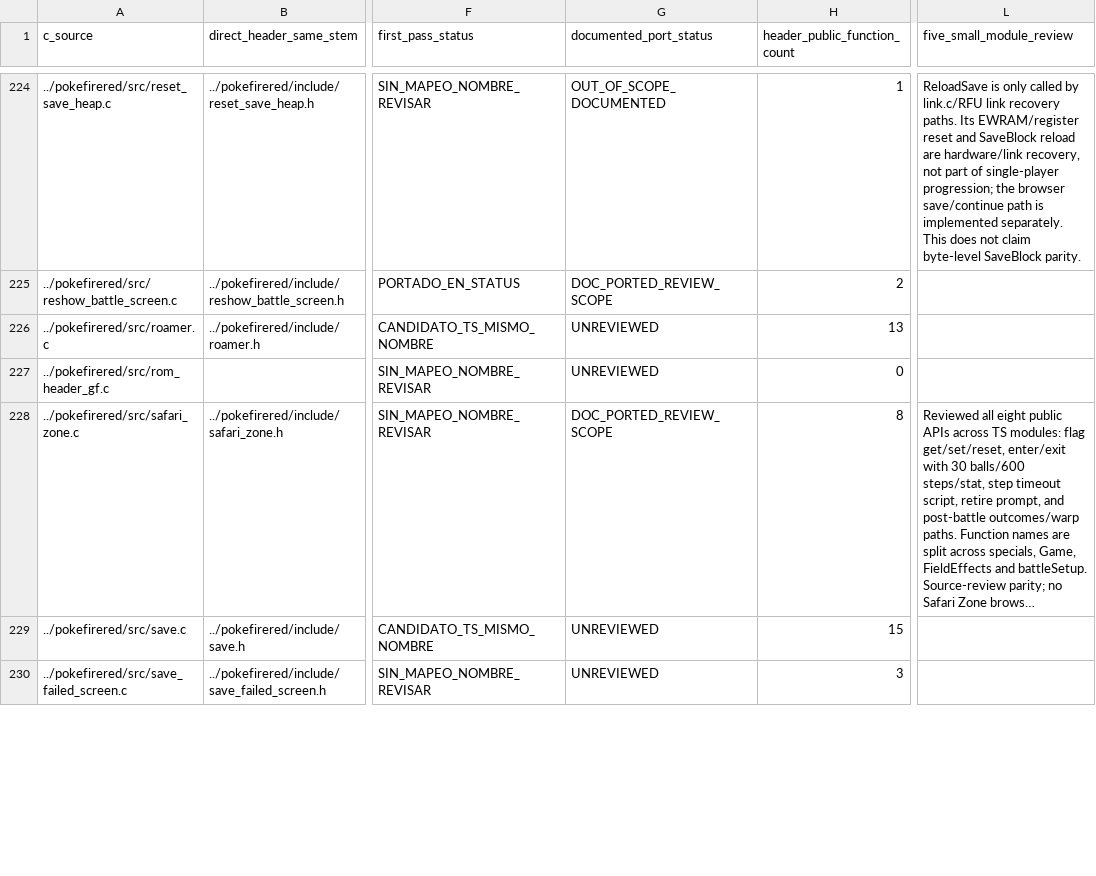
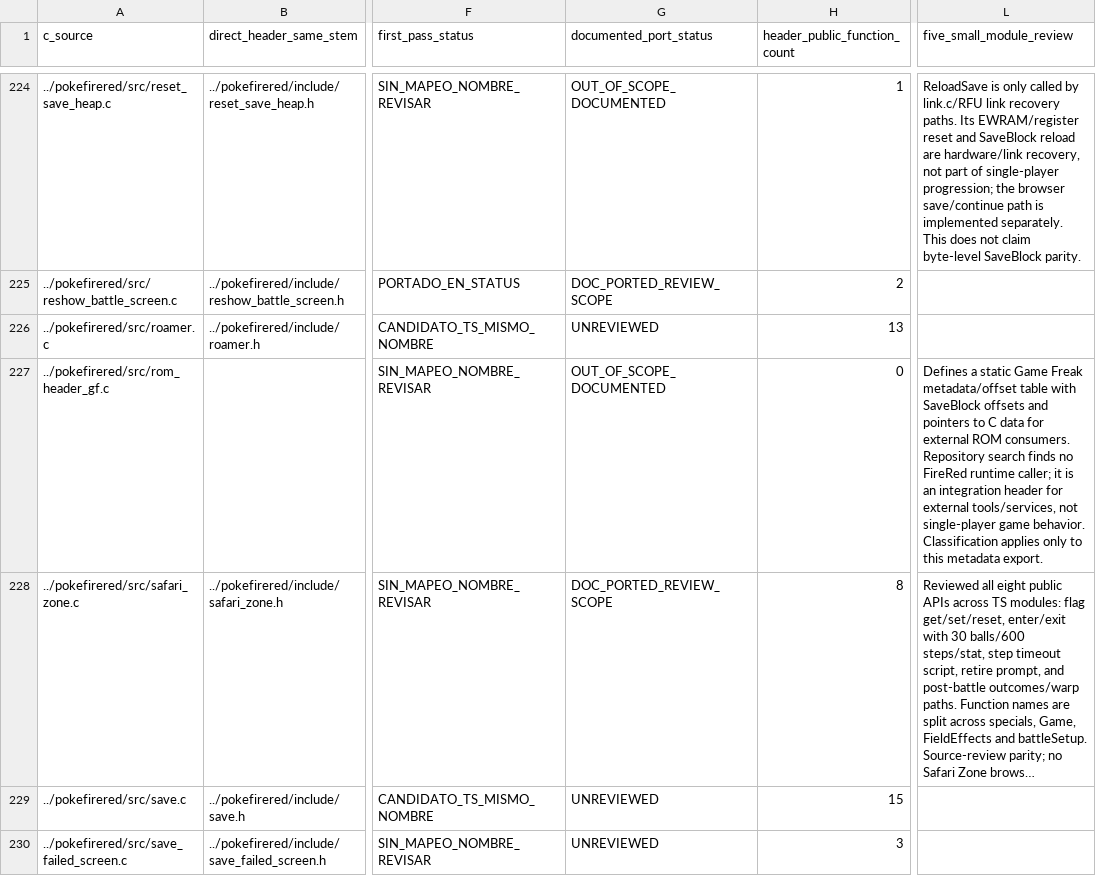
Before and after one commit to carloseav15/pokemon-firered-web, a CSV file: C-PORT-INVENTORY.csv, drawn as a sheet; only a part is shown, gaps mark what is left out; long unchanged cells end in …; the diff names each change by its address in the sheet, - before the commit and + after, or states it on an @@ line.

```diff
--- a/C-PORT-INVENTORY.csv
+++ b/C-PORT-INVENTORY.csv
-G227 (documented_port_status): UNREVIEWED
+G227 (documented_port_status): OUT_OF_SCOPE_DOCUMENTED
-L227 (five_small_module_review): (empty)
+L227 (five_small_module_review): Defines a static Game Freak metadata/offset table with SaveBlock offsets and pointers to C data for external ROM consumers. Repository search finds no FireRed runtime caller; it is an integration header for external tools/services, not single-player game behavior. Classification applies only to this metadata export.
```
Also changed, not shown: 1 other file.
